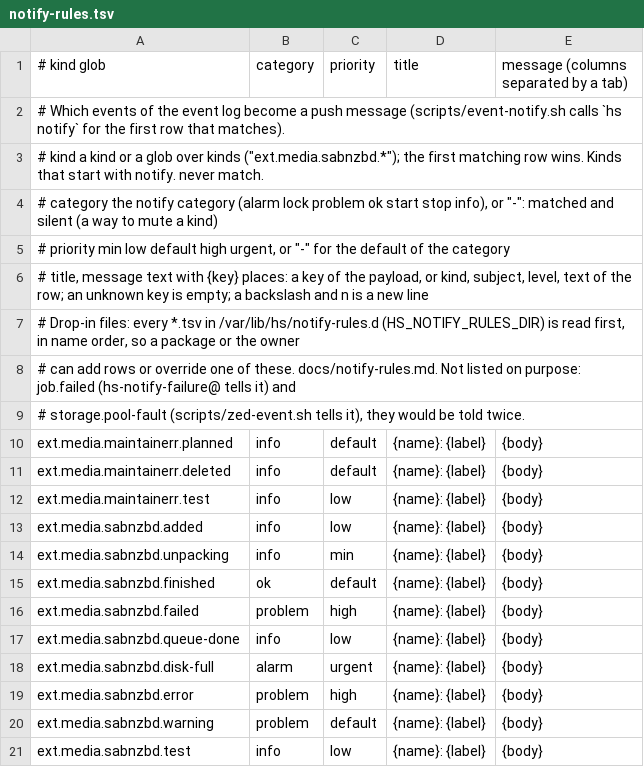
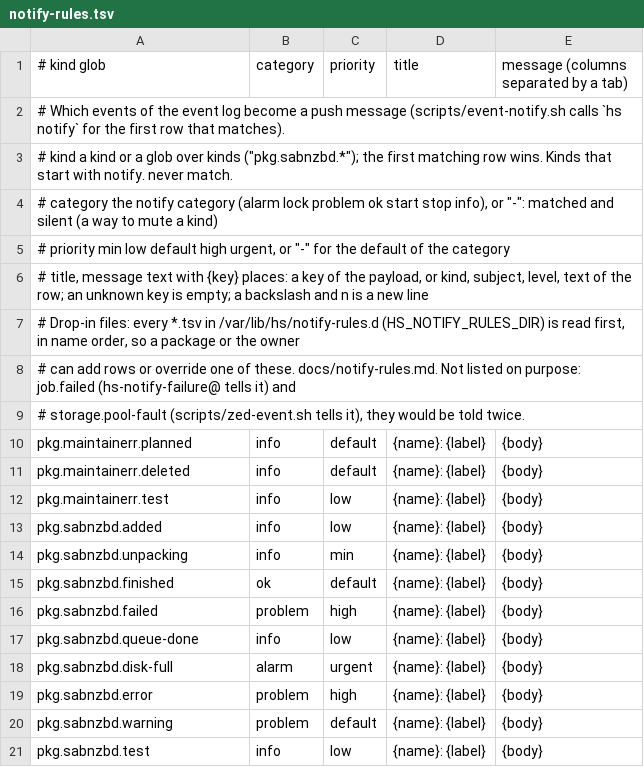
Before and after one commit to hobnix/server, a TSV file: scripts/lib/notify-rules.tsv, drawn as a sheet.

Commit message:
events: package kinds are pkg.<package>.<what>, the spool takes only listed packages
Refs #296

```diff
--- a/scripts/lib/notify-rules.tsv
+++ b/scripts/lib/notify-rules.tsv
@@ -2,3 +2,3 @@
 # Which events of the event log become a push message (scripts/event-notify.sh calls `hs notify` for the first row that matches).
-# kind      a kind or a glob over kinds ("ext.media.sabnzbd.*"); the first matching row wins. Kinds that start with notify. never match.
+# kind      a kind or a glob over kinds ("pkg.sabnzbd.*"); the first matching row wins. Kinds that start with notify. never match.
 # category  the notify category (alarm lock problem ok start stop info), or "-": matched and silent (a way to mute a kind)
@@ -9,13 +9,13 @@
 # storage.pool-fault (scripts/zed-event.sh tells it), they would be told twice.
-ext.media.maintainerr.planned	info	default	{name}: {label}	{body}
-ext.media.maintainerr.deleted	info	default	{name}: {label}	{body}
-ext.media.maintainerr.test	info	low	{name}: {label}	{body}
-ext.media.sabnzbd.added	info	low	{name}: {label}	{body}
-ext.media.sabnzbd.unpacking	info	min	{name}: {label}	{body}
-ext.media.sabnzbd.finished	ok	default	{name}: {label}	{body}
-ext.media.sabnzbd.failed	problem	high	{name}: {label}	{body}
-ext.media.sabnzbd.queue-done	info	low	{name}: {label}	{body}
-ext.media.sabnzbd.disk-full	alarm	urgent	{name}: {label}	{body}
-ext.media.sabnzbd.error	problem	high	{name}: {label}	{body}
-ext.media.sabnzbd.warning	problem	default	{name}: {label}	{body}
-ext.media.sabnzbd.test	info	low	{name}: {label}	{body}
+pkg.maintainerr.planned	info	default	{name}: {label}	{body}
+pkg.maintainerr.deleted	info	default	{name}: {label}	{body}
+pkg.maintainerr.test	info	low	{name}: {label}	{body}
+pkg.sabnzbd.added	info	low	{name}: {label}	{body}
+pkg.sabnzbd.unpacking	info	min	{name}: {label}	{body}
+pkg.sabnzbd.finished	ok	default	{name}: {label}	{body}
+pkg.sabnzbd.failed	problem	high	{name}: {label}	{body}
+pkg.sabnzbd.queue-done	info	low	{name}: {label}	{body}
+pkg.sabnzbd.disk-full	alarm	urgent	{name}: {label}	{body}
+pkg.sabnzbd.error	problem	high	{name}: {label}	{body}
+pkg.sabnzbd.warning	problem	default	{name}: {label}	{body}
+pkg.sabnzbd.test	info	low	{name}: {label}	{body}
```
Also changed, not shown: scripts/lib/event-kinds.tsv, 8 other files.
